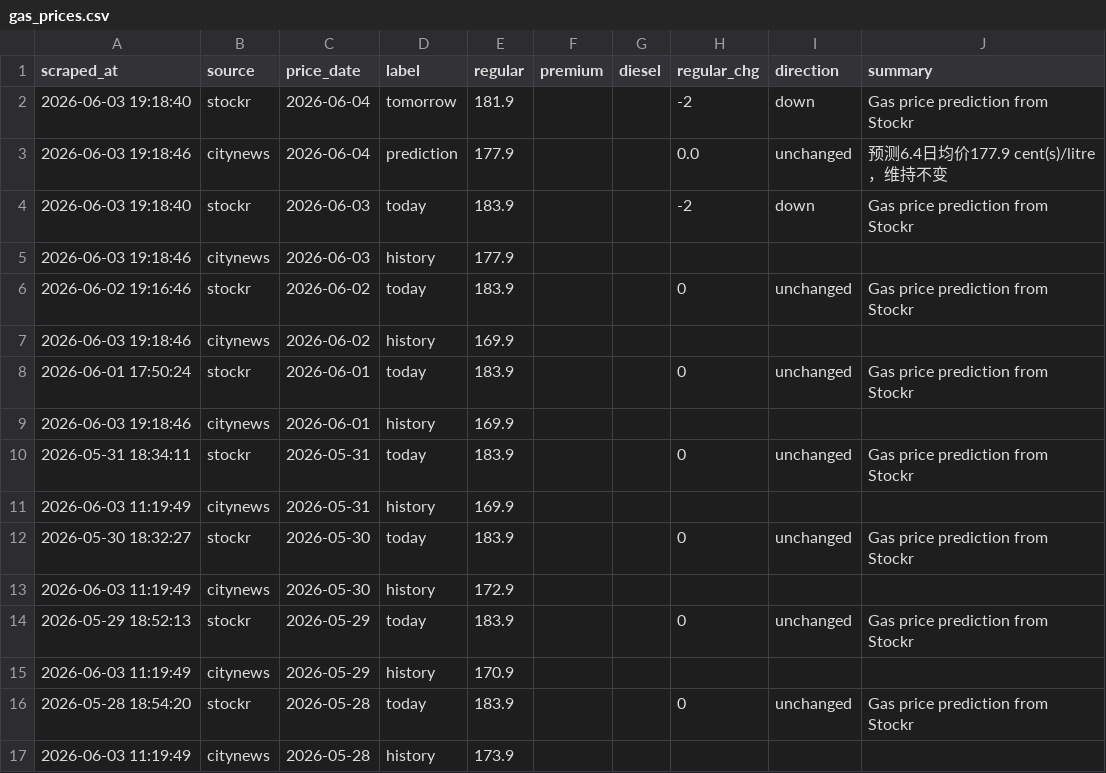
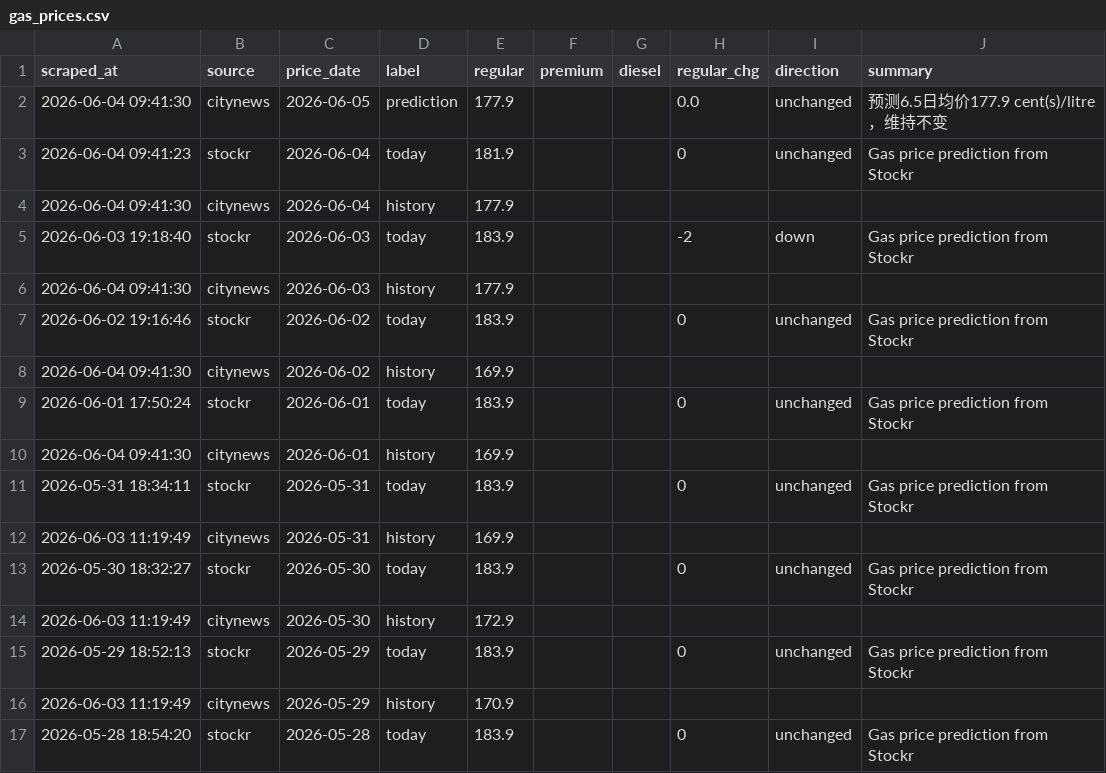
Before and after one commit to alecaloha/gaswise, a CSV file: gas_prices.csv, drawn as a sheet; only a part is shown; the shorter side is filled out with more unchanged rows.

```diff
--- a/gas_prices.csv
+++ b/gas_prices.csv
@@ -1,10 +1,11 @@
 scraped_at,source,price_date,label,regular,premium,diesel,regular_chg,direction,summary
-2026-06-03 19:18:40,stockr,2026-06-04,tomorrow,181.9,,,-2,down,Gas price prediction from Stockr
-2026-06-03 19:18:46,citynews,2026-06-04,prediction,177.9,,,0.0,unchanged,预测6.4日均价177.9 cent(s)/litre，维持不变
+2026-06-04 09:41:30,citynews,2026-06-05,prediction,177.9,,,0.0,unchanged,预测6.5日均价177.9 cent(s)/litre，维持不变
+2026-06-04 09:41:23,stockr,2026-06-04,today,181.9,,,0,unchanged,Gas price prediction from Stockr
+2026-06-04 09:41:30,citynews,2026-06-04,history,177.9,,,,,
 2026-06-03 19:18:40,stockr,2026-06-03,today,183.9,,,-2,down,Gas price prediction from Stockr
-2026-06-03 19:18:46,citynews,2026-06-03,history,177.9,,,,,
+2026-06-04 09:41:30,citynews,2026-06-03,history,177.9,,,,,
 2026-06-02 19:16:46,stockr,2026-06-02,today,183.9,,,0,unchanged,Gas price prediction from Stockr
-2026-06-03 19:18:46,citynews,2026-06-02,history,169.9,,,,,
+2026-06-04 09:41:30,citynews,2026-06-02,history,169.9,,,,,
 2026-06-01 17:50:24,stockr,2026-06-01,today,183.9,,,0,unchanged,Gas price prediction from Stockr
-2026-06-03 19:18:46,citynews,2026-06-01,history,169.9,,,,,
+2026-06-04 09:41:30,citynews,2026-06-01,history,169.9,,,,,
 2026-05-31 18:34:11,stockr,2026-05-31,today,183.9,,,0,unchanged,Gas price prediction from Stockr
```
Also changed, not shown: 1 other file.
